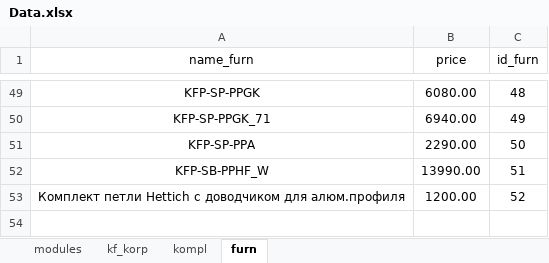
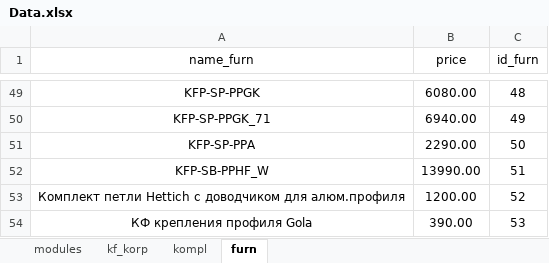
Before and after one commit to whogavehope/calc_kitchen_python, an Excel workbook: Data.xlsx, sheet furn, drawn as a sheet; only a part is shown, gaps mark what is left out; values as stored, in another font and other column widths than the file's, no borders; table styles not drawn; the diff names each change by its address in the sheet, - before the commit and + after, or states it on an @@ line.

```diff
--- a/Data.xlsx (sheet furn)
+++ b/Data.xlsx (sheet furn)
+row 54: КФ крепления профиля Gola | 390.00 | 53
```
Also changed, not shown: sheet kf_korp, 2 other files.
